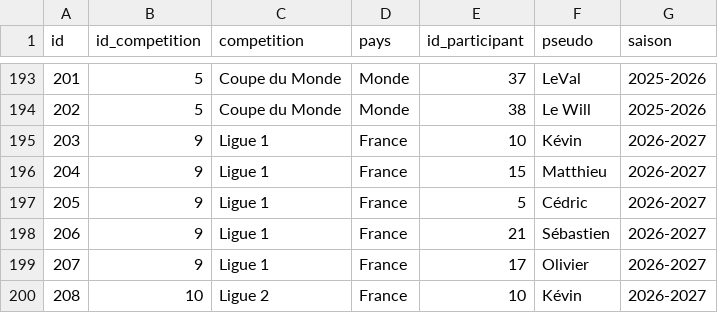
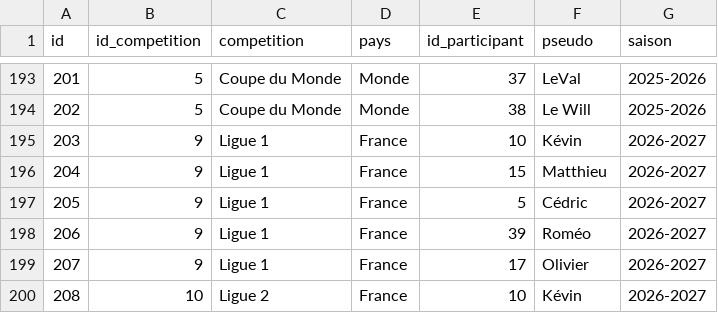
Before and after one commit to mroignant598/expert_du_canape, a CSV file: csv/repartition_saison_participant.csv, drawn as a sheet; only a part is shown, gaps mark what is left out.

```diff
--- a/csv/repartition_saison_participant.csv
+++ b/csv/repartition_saison_participant.csv
@@ -197,3 +197,3 @@ id,id_competition,competition,pays,id_participant,pseudo,saison
 205,9,Ligue 1,France,5,Cédric,2026-2027
-206,9,Ligue 1,France,21,Sébastien,2026-2027
+206,9,Ligue 1,France,39,Roméo,2026-2027
 207,9,Ligue 1,France,17,Olivier,2026-2027
```
Also changed, not shown: csv/clubs.csv, csv/participants.csv, 2 other files.
